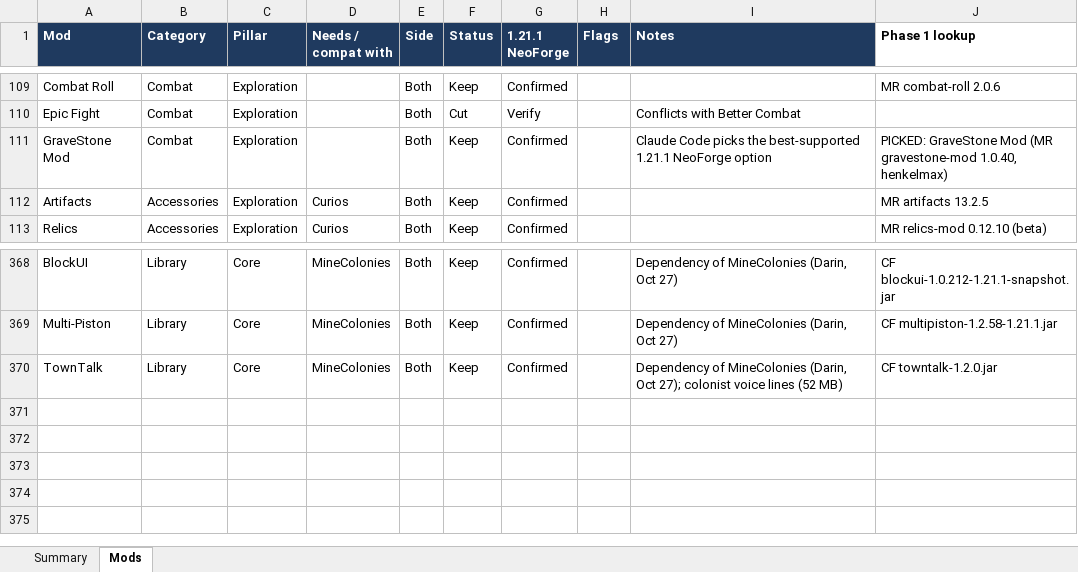
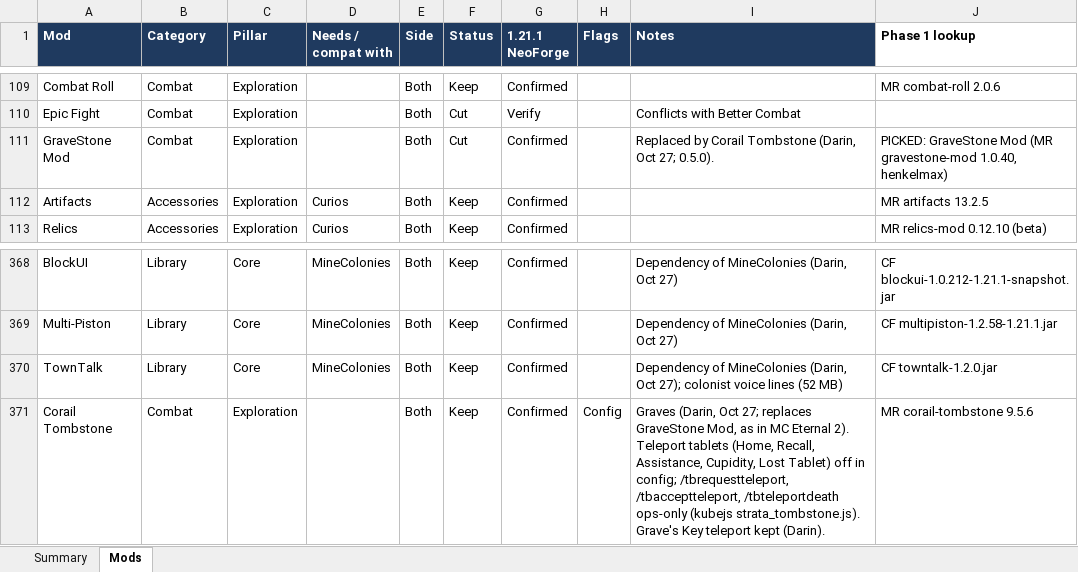
Before and after one commit to Darin-Barth/strata, an Excel workbook: docs/strata-mod-tracker.xlsx, sheet Mods, drawn as a sheet; only a part is shown, gaps mark what is left out; values as stored, in another font and other column widths than the file's, no borders; conditional formats not drawn; the diff names each change by its address in the sheet, - before the commit and + after, or states it on an @@ line.

```diff
--- a/docs/strata-mod-tracker.xlsx (sheet Mods)
+++ b/docs/strata-mod-tracker.xlsx (sheet Mods)
-F111 (Status): Keep
+F111 (Status): Cut
-I111 (Notes): Claude Code picks the best-supported 1.21.1 NeoForge option
+I111 (Notes): Replaced by Corail Tombstone (Darin, Oct 27; 0.5.0).
+row 371: Corail Tombstone | Combat | Exploration |  | Both | Keep | Confirmed | Config | Graves (Darin, Oct 27; replaces GraveStone Mod, as in MC Eternal 2). Teleport tablets (Home, Recall, Assistance, Cupidity, Lost Tablet) off in config; /tbrequestteleport, /tbacceptteleport, /tbteleportdeath ops-only (kubejs strata_tombstone.js). Grave's Key teleport kept (Darin). | MR corail-tombstone 9.5.6
```
Also changed, not shown: 6 other files.
